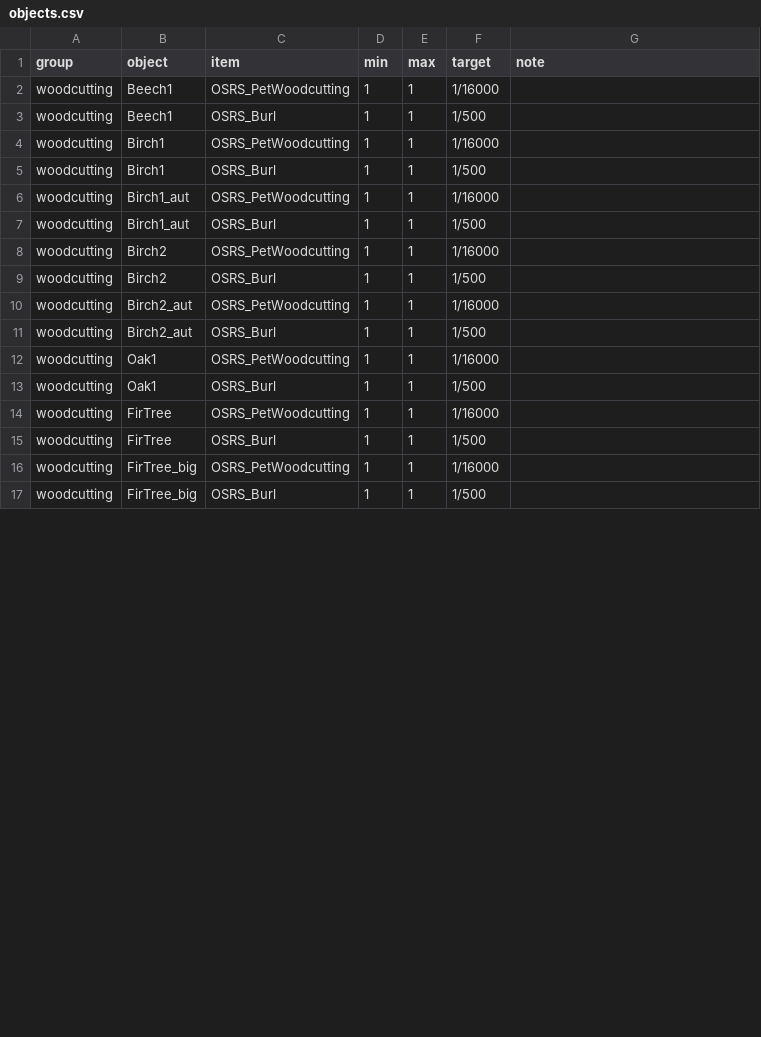
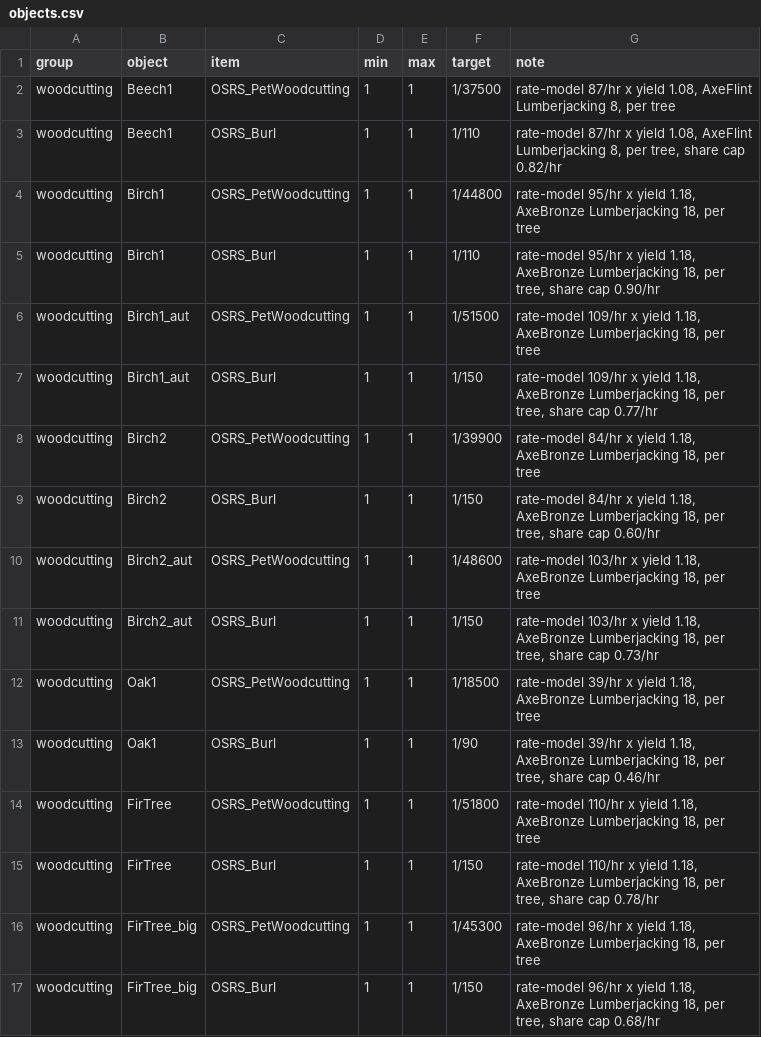
Before and after one commit to Dogebooch/OSRSheim, a CSV file: loot/objects.csv, drawn as a sheet; only a part is shown; the diff covers the shown part only.

```diff
--- a/loot/objects.csv
+++ b/loot/objects.csv
@@ -1,17 +1,17 @@
 group,object,item,min,max,target,note
-woodcutting,Beech1,OSRS_PetWoodcutting,1,1,1/16000,
-woodcutting,Beech1,OSRS_Burl,1,1,1/500,
-woodcutting,Birch1,OSRS_PetWoodcutting,1,1,1/16000,
-woodcutting,Birch1,OSRS_Burl,1,1,1/500,
-woodcutting,Birch1_aut,OSRS_PetWoodcutting,1,1,1/16000,
-woodcutting,Birch1_aut,OSRS_Burl,1,1,1/500,
-woodcutting,Birch2,OSRS_PetWoodcutting,1,1,1/16000,
-woodcutting,Birch2,OSRS_Burl,1,1,1/500,
-woodcutting,Birch2_aut,OSRS_PetWoodcutting,1,1,1/16000,
-woodcutting,Birch2_aut,OSRS_Burl,1,1,1/500,
-woodcutting,Oak1,OSRS_PetWoodcutting,1,1,1/16000,
-woodcutting,Oak1,OSRS_Burl,1,1,1/500,
-woodcutting,FirTree,OSRS_PetWoodcutting,1,1,1/16000,
-woodcutting,FirTree,OSRS_Burl,1,1,1/500,
-woodcutting,FirTree_big,OSRS_PetWoodcutting,1,1,1/16000,
-woodcutting,FirTree_big,OSRS_Burl,1,1,1/500,
+woodcutting,Beech1,OSRS_PetWoodcutting,1,1,1/37500,"rate-model 87/hr x yield 1.08, AxeFlint Lumberjacking 8, per tree"
+woodcutting,Beech1,OSRS_Burl,1,1,1/110,"rate-model 87/hr x yield 1.08, AxeFlint Lumberjacking 8, per tree, share cap 0.82/hr"
+woodcutting,Birch1,OSRS_PetWoodcutting,1,1,1/44800,"rate-model 95/hr x yield 1.18, AxeBronze Lumberjacking 18, per tree"
+woodcutting,Birch1,OSRS_Burl,1,1,1/110,"rate-model 95/hr x yield 1.18, AxeBronze Lumberjacking 18, per tree, share cap 0.90/hr"
+woodcutting,Birch1_aut,OSRS_PetWoodcutting,1,1,1/51500,"rate-model 109/hr x yield 1.18, AxeBronze Lumberjacking 18, per tree"
+woodcutting,Birch1_aut,OSRS_Burl,1,1,1/150,"rate-model 109/hr x yield 1.18, AxeBronze Lumberjacking 18, per tree, share cap 0.77/hr"
+woodcutting,Birch2,OSRS_PetWoodcutting,1,1,1/39900,"rate-model 84/hr x yield 1.18, AxeBronze Lumberjacking 18, per tree"
+woodcutting,Birch2,OSRS_Burl,1,1,1/150,"rate-model 84/hr x yield 1.18, AxeBronze Lumberjacking 18, per tree, share cap 0.60/hr"
+woodcutting,Birch2_aut,OSRS_PetWoodcutting,1,1,1/48600,"rate-model 103/hr x yield 1.18, AxeBronze Lumberjacking 18, per tree"
+woodcutting,Birch2_aut,OSRS_Burl,1,1,1/150,"rate-model 103/hr x yield 1.18, AxeBronze Lumberjacking 18, per tree, share cap 0.73/hr"
+woodcutting,Oak1,OSRS_PetWoodcutting,1,1,1/18500,"rate-model 39/hr x yield 1.18, AxeBronze Lumberjacking 18, per tree"
+woodcutting,Oak1,OSRS_Burl,1,1,1/90,"rate-model 39/hr x yield 1.18, AxeBronze Lumberjacking 18, per tree, share cap 0.46/hr"
+woodcutting,FirTree,OSRS_PetWoodcutting,1,1,1/51800,"rate-model 110/hr x yield 1.18, AxeBronze Lumberjacking 18, per tree"
+woodcutting,FirTree,OSRS_Burl,1,1,1/150,"rate-model 110/hr x yield 1.18, AxeBronze Lumberjacking 18, per tree, share cap 0.78/hr"
+woodcutting,FirTree_big,OSRS_PetWoodcutting,1,1,1/45300,"rate-model 96/hr x yield 1.18, AxeBronze Lumberjacking 18, per tree"
+woodcutting,FirTree_big,OSRS_Burl,1,1,1/150,"rate-model 96/hr x yield 1.18, AxeBronze Lumberjacking 18, per tree, share cap 0.68/hr"
```
Also changed, not shown: 97 edited cells elsewhere in this file, loot/classes.csv, loot/creatures.csv, 8 other files.
